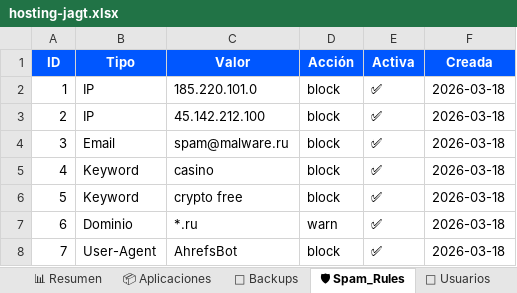
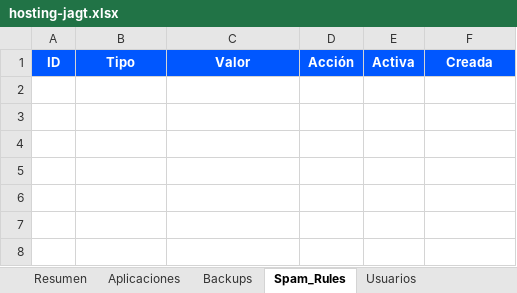
Before and after one commit to jagt2024/reservar, an Excel workbook: hosting/hosting-jagt.xlsx, sheet Spam_Rules, drawn as a sheet; values as stored, in another font and other column widths than the file's, no borders; charts and pictures not drawn; the diff names each change by its address in the sheet, - before the commit and + after, or states it on an @@ line.

```diff
--- a/hosting/hosting-jagt.xlsx (sheet Spam_Rules)
+++ b/hosting/hosting-jagt.xlsx (sheet Spam_Rules)
-sheet tab: 📊 Resumen
+sheet tab: Resumen
-sheet tab: 📦 Aplicaciones
+sheet tab: Aplicaciones
-sheet tab: 💾 Backups
+sheet tab: Backups
-sheet tab: 🛡 Spam_Rules
+sheet tab: Spam_Rules
-sheet tab: 👥 Usuarios
+sheet tab: Usuarios
-row 2: 1 | IP | 185.220.101.0 | block | ✅ | 2026-03-18
-row 3: 2 | IP | 45.142.212.100 | block | ✅ | 2026-03-18
-row 4: 3 | Email | spam@malware.ru | block | ✅ | 2026-03-18
-row 5: 4 | Keyword | casino | block | ✅ | 2026-03-18
-row 6: 5 | Keyword | crypto free | block | ✅ | 2026-03-18
-row 7: 6 | Dominio | *.ru | warn | ✅ | 2026-03-18
-row 8: 7 | User-Agent | AhrefsBot | block | ✅ | 2026-03-18
```
Also changed, not shown: sheet Backups, sheet Aplicaciones, sheet Resumen, sheet Usuarios, charts or pictures.
